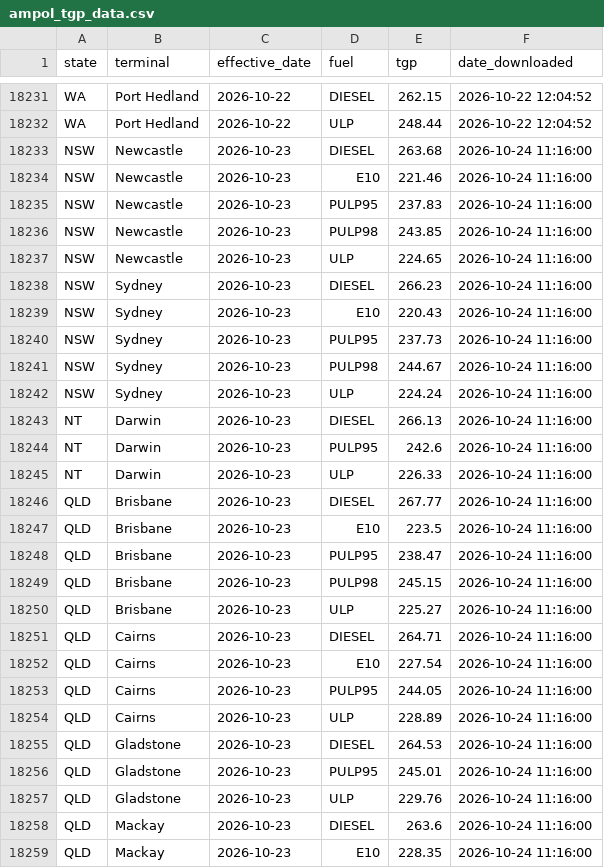
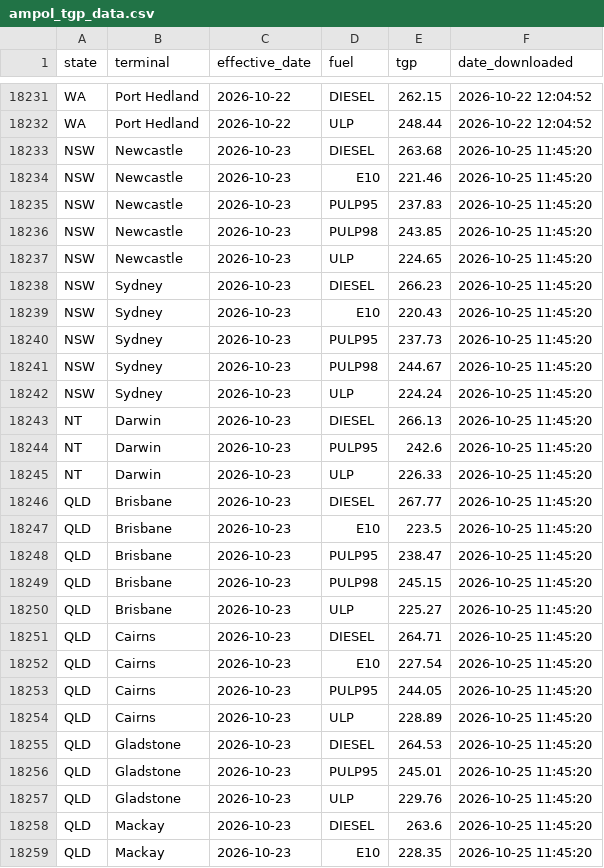
Before and after one commit to nwbort/tgp-ampol, a CSV file: ampol_tgp_data.csv, drawn as a sheet; only a part is shown, gaps mark what is left out; the diff covers the shown part only.

```diff
--- a/ampol_tgp_data.csv
+++ b/ampol_tgp_data.csv
@@ -18232,28 +18232,28 @@ WA,Port Hedland,2026-10-22,DIESEL,262.15,2026-10-22 12:04:52
 WA,Port Hedland,2026-10-22,ULP,248.44,2026-10-22 12:04:52
-NSW,Newcastle,2026-10-23,DIESEL,263.68,2026-10-24 11:16:00
-NSW,Newcastle,2026-10-23,E10,221.46,2026-10-24 11:16:00
-NSW,Newcastle,2026-10-23,PULP95,237.83,2026-10-24 11:16:00
-NSW,Newcastle,2026-10-23,PULP98,243.85,2026-10-24 11:16:00
-NSW,Newcastle,2026-10-23,ULP,224.65,2026-10-24 11:16:00
-NSW,Sydney,2026-10-23,DIESEL,266.23,2026-10-24 11:16:00
-NSW,Sydney,2026-10-23,E10,220.43,2026-10-24 11:16:00
-NSW,Sydney,2026-10-23,PULP95,237.73,2026-10-24 11:16:00
-NSW,Sydney,2026-10-23,PULP98,244.67,2026-10-24 11:16:00
-NSW,Sydney,2026-10-23,ULP,224.24,2026-10-24 11:16:00
-NT,Darwin,2026-10-23,DIESEL,266.13,2026-10-24 11:16:00
-NT,Darwin,2026-10-23,PULP95,242.6,2026-10-24 11:16:00
-NT,Darwin,2026-10-23,ULP,226.33,2026-10-24 11:16:00
-QLD,Brisbane,2026-10-23,DIESEL,267.77,2026-10-24 11:16:00
-QLD,Brisbane,2026-10-23,E10,223.5,2026-10-24 11:16:00
-QLD,Brisbane,2026-10-23,PULP95,238.47,2026-10-24 11:16:00
-QLD,Brisbane,2026-10-23,PULP98,245.15,2026-10-24 11:16:00
-QLD,Brisbane,2026-10-23,ULP,225.27,2026-10-24 11:16:00
-QLD,Cairns,2026-10-23,DIESEL,264.71,2026-10-24 11:16:00
-QLD,Cairns,2026-10-23,E10,227.54,2026-10-24 11:16:00
-QLD,Cairns,2026-10-23,PULP95,244.05,2026-10-24 11:16:00
-QLD,Cairns,2026-10-23,ULP,228.89,2026-10-24 11:16:00
-QLD,Gladstone,2026-10-23,DIESEL,264.53,2026-10-24 11:16:00
-QLD,Gladstone,2026-10-23,PULP95,245.01,2026-10-24 11:16:00
-QLD,Gladstone,2026-10-23,ULP,229.76,2026-10-24 11:16:00
-QLD,Mackay,2026-10-23,DIESEL,263.6,2026-10-24 11:16:00
-QLD,Mackay,2026-10-23,E10,228.35,2026-10-24 11:16:00
+NSW,Newcastle,2026-10-23,DIESEL,263.68,2026-10-25 11:45:20
+NSW,Newcastle,2026-10-23,E10,221.46,2026-10-25 11:45:20
+NSW,Newcastle,2026-10-23,PULP95,237.83,2026-10-25 11:45:20
+NSW,Newcastle,2026-10-23,PULP98,243.85,2026-10-25 11:45:20
+NSW,Newcastle,2026-10-23,ULP,224.65,2026-10-25 11:45:20
+NSW,Sydney,2026-10-23,DIESEL,266.23,2026-10-25 11:45:20
+NSW,Sydney,2026-10-23,E10,220.43,2026-10-25 11:45:20
+NSW,Sydney,2026-10-23,PULP95,237.73,2026-10-25 11:45:20
+NSW,Sydney,2026-10-23,PULP98,244.67,2026-10-25 11:45:20
+NSW,Sydney,2026-10-23,ULP,224.24,2026-10-25 11:45:20
+NT,Darwin,2026-10-23,DIESEL,266.13,2026-10-25 11:45:20
+NT,Darwin,2026-10-23,PULP95,242.6,2026-10-25 11:45:20
+NT,Darwin,2026-10-23,ULP,226.33,2026-10-25 11:45:20
+QLD,Brisbane,2026-10-23,DIESEL,267.77,2026-10-25 11:45:20
+QLD,Brisbane,2026-10-23,E10,223.5,2026-10-25 11:45:20
+QLD,Brisbane,2026-10-23,PULP95,238.47,2026-10-25 11:45:20
+QLD,Brisbane,2026-10-23,PULP98,245.15,2026-10-25 11:45:20
+QLD,Brisbane,2026-10-23,ULP,225.27,2026-10-25 11:45:20
+QLD,Cairns,2026-10-23,DIESEL,264.71,2026-10-25 11:45:20
+QLD,Cairns,2026-10-23,E10,227.54,2026-10-25 11:45:20
+QLD,Cairns,2026-10-23,PULP95,244.05,2026-10-25 11:45:20
+QLD,Cairns,2026-10-23,ULP,228.89,2026-10-25 11:45:20
+QLD,Gladstone,2026-10-23,DIESEL,264.53,2026-10-25 11:45:20
+QLD,Gladstone,2026-10-23,PULP95,245.01,2026-10-25 11:45:20
+QLD,Gladstone,2026-10-23,ULP,229.76,2026-10-25 11:45:20
+QLD,Mackay,2026-10-23,DIESEL,263.6,2026-10-25 11:45:20
+QLD,Mackay,2026-10-23,E10,228.35,2026-10-25 11:45:20
```
Also changed, not shown: 119 edited cells elsewhere in this file, 1 other file.
